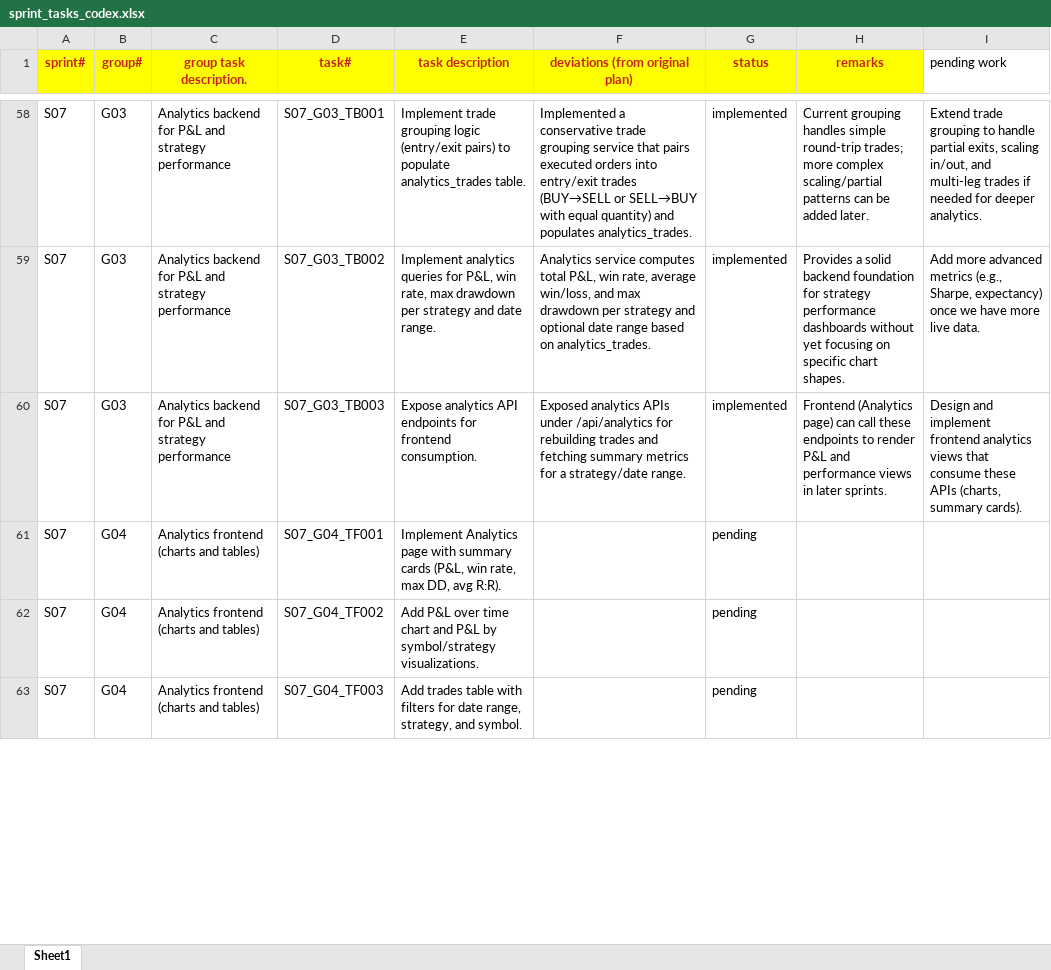
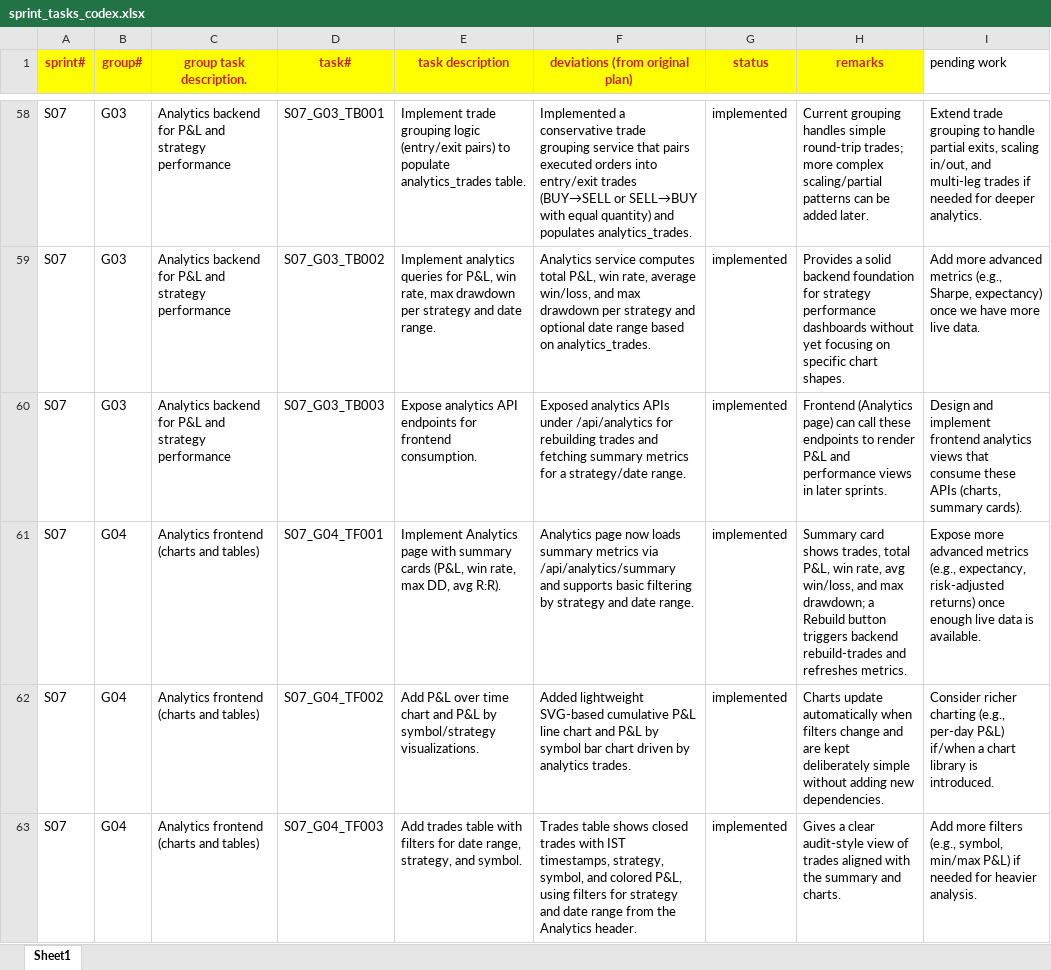
Before and after one commit to chbisw07/SigmaTrader, an Excel workbook: docs/sprint_tasks_codex.xlsx, sheet Sheet1, drawn as a sheet; only a part is shown, gaps mark what is left out; values as stored, in another font and other column widths than the file's, no borders; the diff covers the shown part only; the diff names each change by its address in the sheet, - before the commit and + after, or states it on an @@ line.

```diff
--- a/docs/sprint_tasks_codex.xlsx (sheet Sheet1)
+++ b/docs/sprint_tasks_codex.xlsx (sheet Sheet1)
-F61 (deviations (from original plan)): (empty)
+F61 (deviations (from original plan)): Analytics page now loads summary metrics via /api/analytics/summary and supports basic filtering by strategy and date range.
-G61:G63 (status): pending
+G61:G63 (status): implemented
-H61 (remarks): (empty)
+H61 (remarks): Summary card shows trades, total P&L, win rate, avg win/loss, and max drawdown; a Rebuild button triggers backend rebuild-trades and refreshes metrics.
-I61 (pending work): (empty)
+I61 (pending work): Expose more advanced metrics (e.g., expectancy, risk-adjusted returns) once enough live data is available.
-F62 (deviations (from original plan)): (empty)
+F62 (deviations (from original plan)): Added lightweight SVG-based cumulative P&L line chart and P&L by symbol bar chart driven by analytics trades.
-H62 (remarks): (empty)
+H62 (remarks): Charts update automatically when filters change and are kept deliberately simple without adding new dependencies.
-I62 (pending work): (empty)
+I62 (pending work): Consider richer charting (e.g., per-day P&L) if/when a chart library is introduced.
-F63 (deviations (from original plan)): (empty)
+F63 (deviations (from original plan)): Trades table shows closed trades with IST timestamps, strategy, symbol, and colored P&L, using filters for strategy and date range from the Analytics header.
-H63 (remarks): (empty)
+H63 (remarks): Gives a clear audit-style view of trades aligned with the summary and charts.
-I63 (pending work): (empty)
+I63 (pending work): Add more filters (e.g., symbol, min/max P&L) if needed for heavier analysis.
```
Also changed, not shown: 3 added rows and 12 edited cells elsewhere in this sheet, 21 other files.
